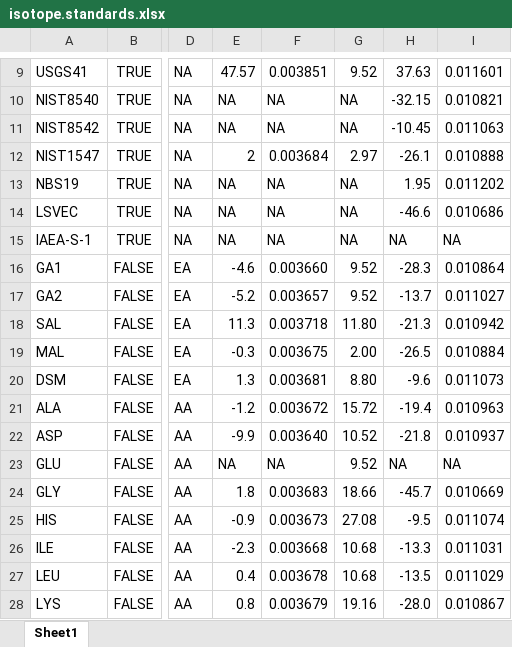
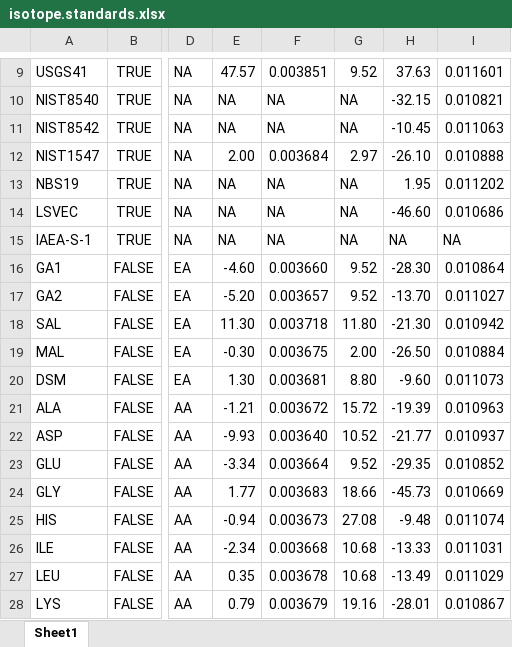
Before and after one commit to gholtgrieve/HEEL, an Excel workbook: data-raw/isotope.standards.xlsx, sheet Sheet1, drawn as a sheet; only a part is shown, gaps mark what is left out; values as stored, in another font and other column widths than the file's, no borders; the diff covers the shown part only; the diff names each change by its address in the sheet, - before the commit and + after, or states it on an @@ line.

Commit message:
Updated isotope.standards dataset.

```diff
--- a/data-raw/isotope.standards.xlsx (sheet Sheet1)
+++ b/data-raw/isotope.standards.xlsx (sheet Sheet1)
-E12: 2
+E12: 2.00
-H12: -26.1
+H12: -26.10
-H14: -46.6
+H14: -46.60
-E16: -4.6
+E16: -4.60
-H16: -28.3
+H16: -28.30
-E17: -5.2
+E17: -5.20
-H17: -13.7
+H17: -13.70
-E18: 11.3
+E18: 11.30
-H18: -21.3
+H18: -21.30
-E19: -0.3
+E19: -0.30
-H19: -26.5
+H19: -26.50
-E20: 1.3
+E20: 1.30
-H20: -9.6
+H20: -9.60
-E21: -1.2
+E21: -1.21
-H21: -19.4
+H21: -19.39
-E22: -9.9
+E22: -9.93
-H22: -21.8
+H22: -21.77
-E23: NA
+E23: -3.34
-F23: NA
+F23: 0.003664
-H23: NA
+H23: -29.35
-I23: NA
+I23: 0.010852
-E24: 1.8
+E24: 1.77
-H24: -45.7
+H24: -45.73
-E25: -0.9
+E25: -0.94
-H25: -9.5
+H25: -9.48
-E26: -2.3
+E26: -2.34
-H26: -13.3
+H26: -13.33
-E27: 0.4
+E27: 0.35
-H27: -13.5
+H27: -13.49
-E28: 0.8
+E28: 0.79
-H28: -28.0
+H28: -28.01
```
Also changed, not shown: 36 edited cells elsewhere in this sheet, 2 other files.
